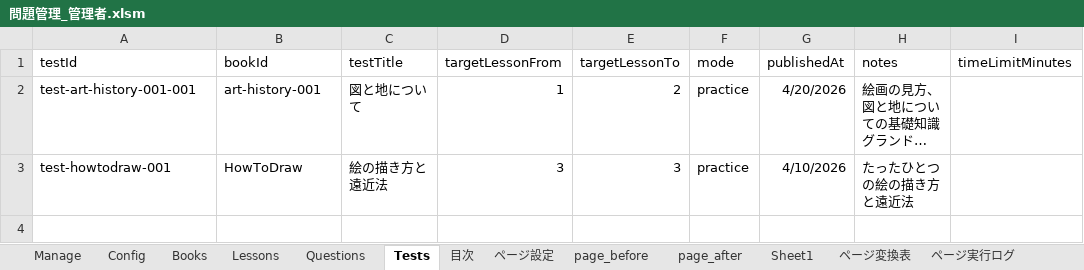
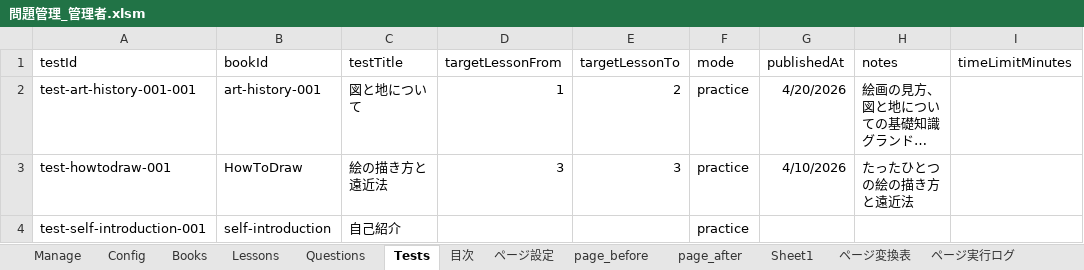
Before and after one commit to BAN-Shin/pagingtale-react, an Excel workbook: 問題管理_管理者.xlsm, sheet Tests, drawn as a sheet; long unchanged cells end in …; values as stored, in another font and other column widths than the file's, no borders; the diff names each change by its address in the sheet, - before the commit and + after, or states it on an @@ line.

```diff
--- a/問題管理_管理者.xlsm (sheet Tests)
+++ b/問題管理_管理者.xlsm (sheet Tests)
+row 4: test-self-introduction-001 | self-introduction | 自己紹介 |  |  | practice
```
Also changed, not shown: sheet page_log, sheet ページ変換表, sheet page_before, sheet 目次, sheet page_after, sheet Books, 1 more sheet, charts or pictures, ファイル指定コピー.xlsm, 11 other files.
